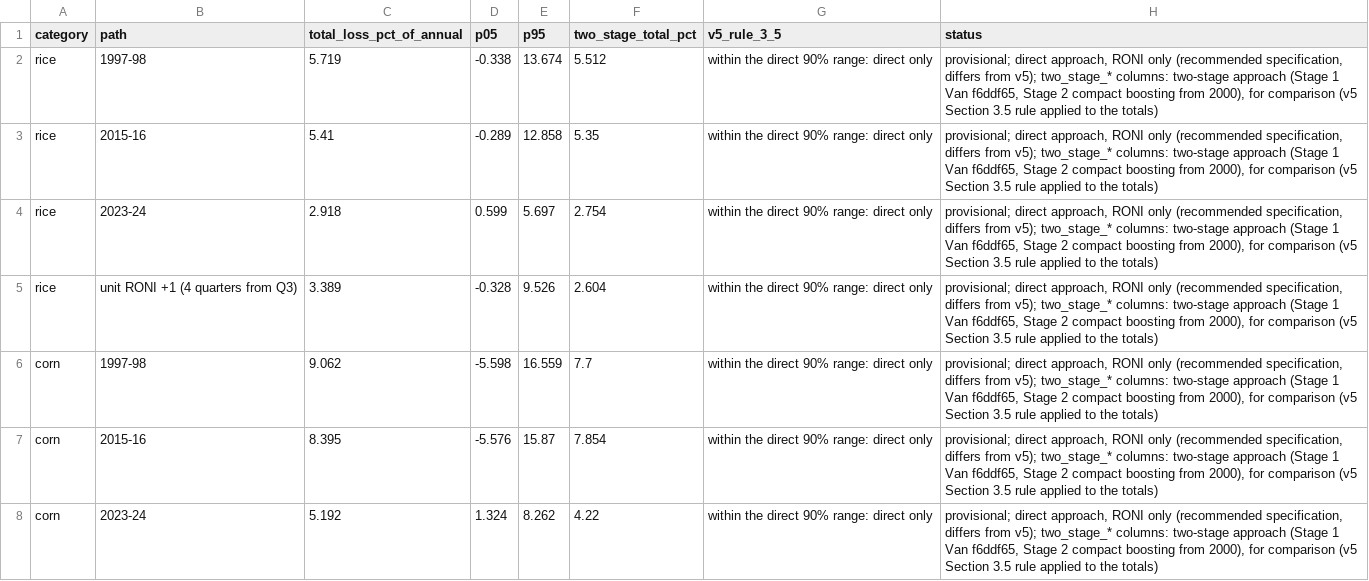
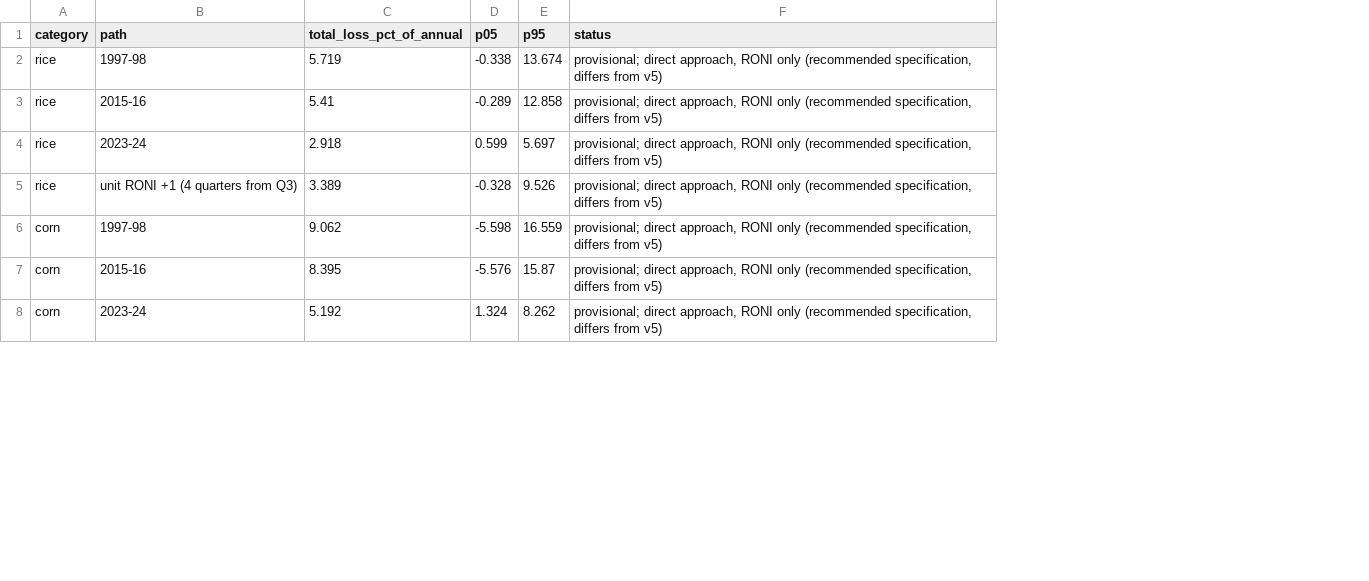
Before and after one commit to vantran1/en_shock, a CSV file: outputs/delivery/food_shocks_episode_totals.csv, drawn as a sheet; only a part is shown; removed rows and columns are numbered as before the commit, all else as after; the diff covers the shown part only; the diff names each change by its address in the sheet, - before the commit and + after, or states it on an @@ line.

```diff
--- a/outputs/delivery/food_shocks_episode_totals.csv
+++ b/outputs/delivery/food_shocks_episode_totals.csv
-column F (two_stage_total_pct), rows 2-8: 5.512 | 5.35 | 2.754 | 2.604 | 7.7 | 7.854 | 4.22
-column G (v5_rule_3_5), rows 2-8: all within the direct 90% range: direct only
-F2:F8 (status): …differs from v5); two_stage_* columns: two-stage approach (Stage 1 Van f6ddf65, Stage 2 compact boosting from 2000), for comparison (v5 Section 3.5 rule applied to the totals)
+F2:F8 (status): …differs from v5)
```
Also changed, not shown: 25 edited cells elsewhere in this file, 7 other files.
